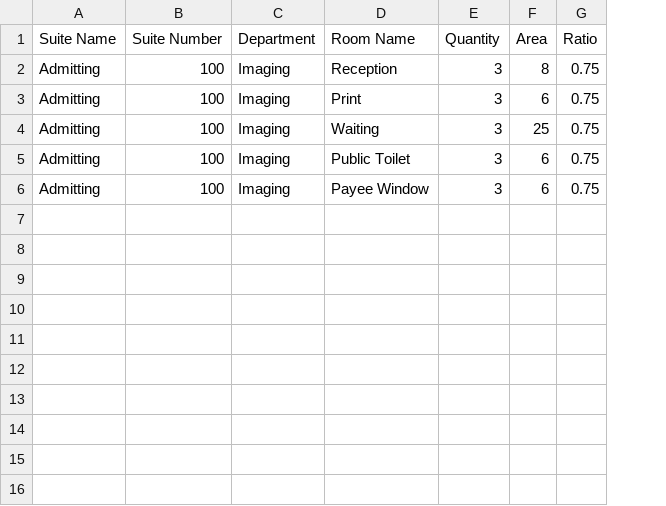
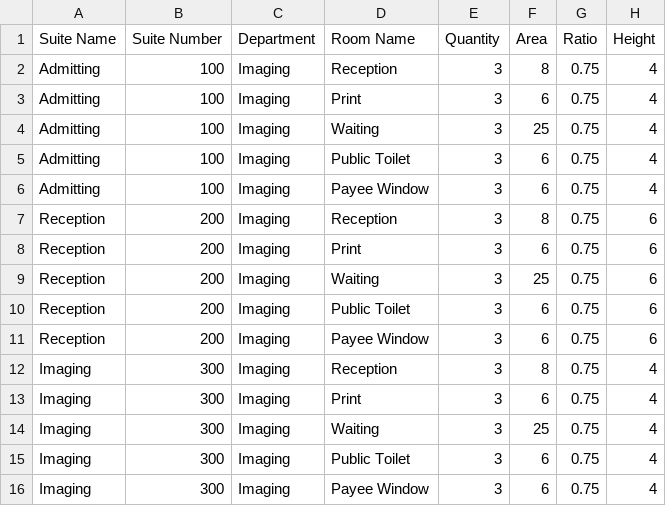
Before and after one commit to hypar-io/HyparFunctionInfo, a CSV file: Program By CSV/MultiSpace.csv, drawn as a sheet; the diff names each change by its address in the sheet, - before the commit and + after, or states it on an @@ line.

Commit message:
Added Height Column to all Rooms
Supports added functionality in Program By CSV and Plan By Program

```diff
--- a/Program By CSV/MultiSpace.csv
+++ b/Program By CSV/MultiSpace.csv
+column H (Height), rows 2-6: all 4
+row 7: Reception | 200 | Imaging | Reception | 3 | 8 | 0.75 | 6
+row 8: Reception | 200 | Imaging | Print | 3 | 6 | 0.75 | 6
+row 9: Reception | 200 | Imaging | Waiting | 3 | 25 | 0.75 | 6
+row 10: Reception | 200 | Imaging | Public Toilet | 3 | 6 | 0.75 | 6
+row 11: Reception | 200 | Imaging | Payee Window | 3 | 6 | 0.75 | 6
+row 12: Imaging | 300 | Imaging | Reception | 3 | 8 | 0.75 | 4
+row 13: Imaging | 300 | Imaging | Print | 3 | 6 | 0.75 | 4
+row 14: Imaging | 300 | Imaging | Waiting | 3 | 25 | 0.75 | 4
+row 15: Imaging | 300 | Imaging | Public Toilet | 3 | 6 | 0.75 | 4
+row 16: Imaging | 300 | Imaging | Payee Window | 3 | 6 | 0.75 | 4
```
Also changed, not shown: Program By CSV/Clinic.csv, Program By CSV/Imaging.csv, 1 other file.
